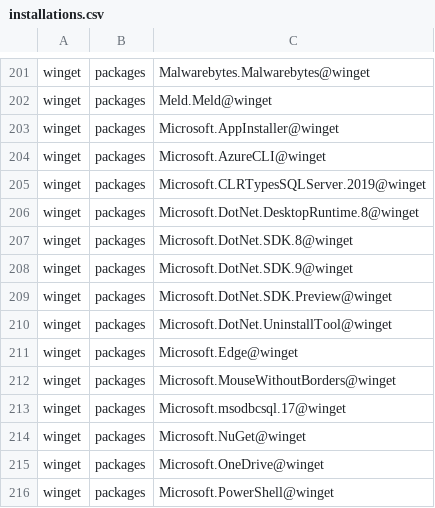
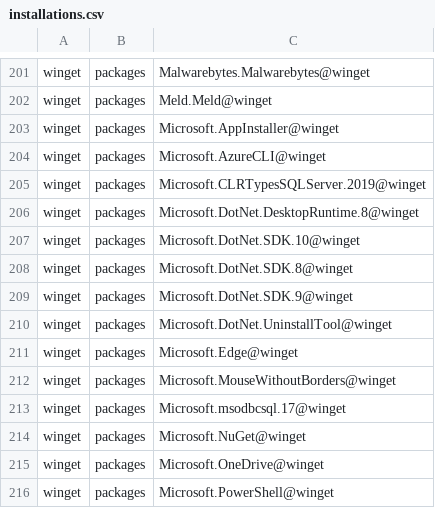
Before and after one commit to lancra/dotfiles, a CSV file: .local/share/machine/keyblade/software/installations.csv, drawn as a sheet; only a part is shown, gaps mark what is left out.

Commit message:
winget: replace .net preview sdk with v10

```diff
--- a/.local/share/machine/keyblade/software/installations.csv
+++ b/.local/share/machine/keyblade/software/installations.csv
@@ -206,5 +206,5 @@ winget,packages,Microsoft.CLRTypesSQLServer.2019@winget
 winget,packages,Microsoft.DotNet.DesktopRuntime.8@winget
+winget,packages,Microsoft.DotNet.SDK.10@winget
 winget,packages,Microsoft.DotNet.SDK.8@winget
 winget,packages,Microsoft.DotNet.SDK.9@winget
-winget,packages,Microsoft.DotNet.SDK.Preview@winget
 winget,packages,Microsoft.DotNet.UninstallTool@winget
```
Also changed, not shown: 1 other file.
